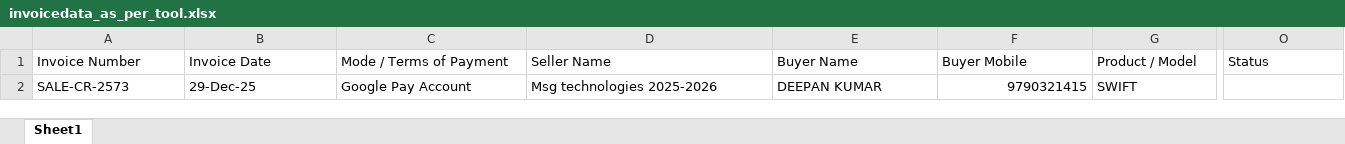
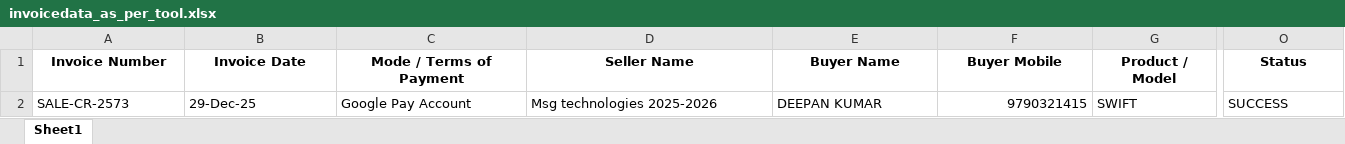
Before and after one commit to Janani3253/Flux, an Excel workbook: data/output/invoicedata_as_per_tool.xlsx, sheet Sheet1, drawn as a sheet; only a part is shown, gaps mark what is left out; values as stored, in another font and other column widths than the file's, no borders; the diff covers the shown part only; the diff names each change by its address in the sheet, - before the commit and + after, or states it on an @@ line.

```diff
--- a/data/output/invoicedata_as_per_tool.xlsx (sheet Sheet1)
+++ b/data/output/invoicedata_as_per_tool.xlsx (sheet Sheet1)
@@ A1:O1 bold: off → on, alignment: left → center @@
-O2 (Status): (empty)
+O2 (Status): SUCCESS
```
Also changed, not shown: cell formats elsewhere in this sheet, data/input/oem_list.xlsx, data/output/invoice_data.xlsx, 2 other files.
